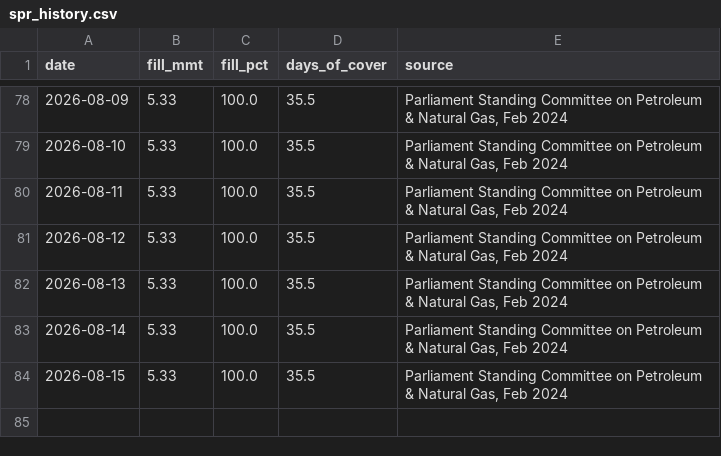
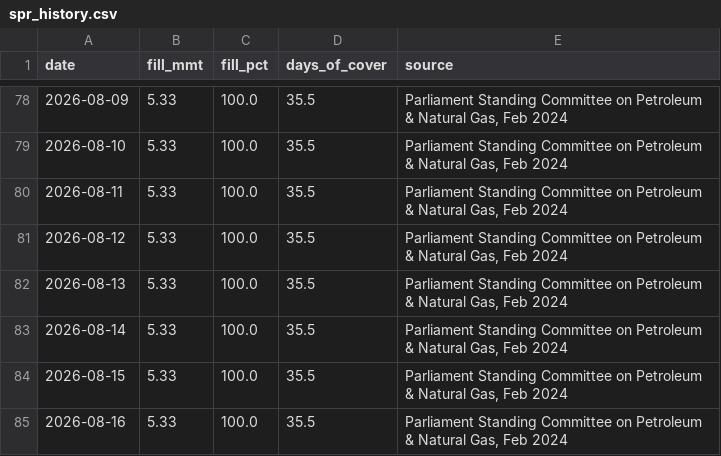
Before and after one commit to ImmadiVenkatesh/india-energy-dashboard, a CSV file: data/spr_history.csv, drawn as a sheet; only a part is shown, gaps mark what is left out.

```diff
--- a/data/spr_history.csv
+++ b/data/spr_history.csv
@@ -84 +84,2 @@ date,fill_mmt,fill_pct,days_of_cover,source
 2026-08-15,5.33,100.0,35.5,"Parliament Standing Committee on Petroleum & Natural Gas, Feb 2024"
+2026-08-16,5.33,100.0,35.5,"Parliament Standing Committee on Petroleum & Natural Gas, Feb 2024"
```
Also changed, not shown: data/crude_benchmarks.csv, data/markets.csv, 7 other files.
